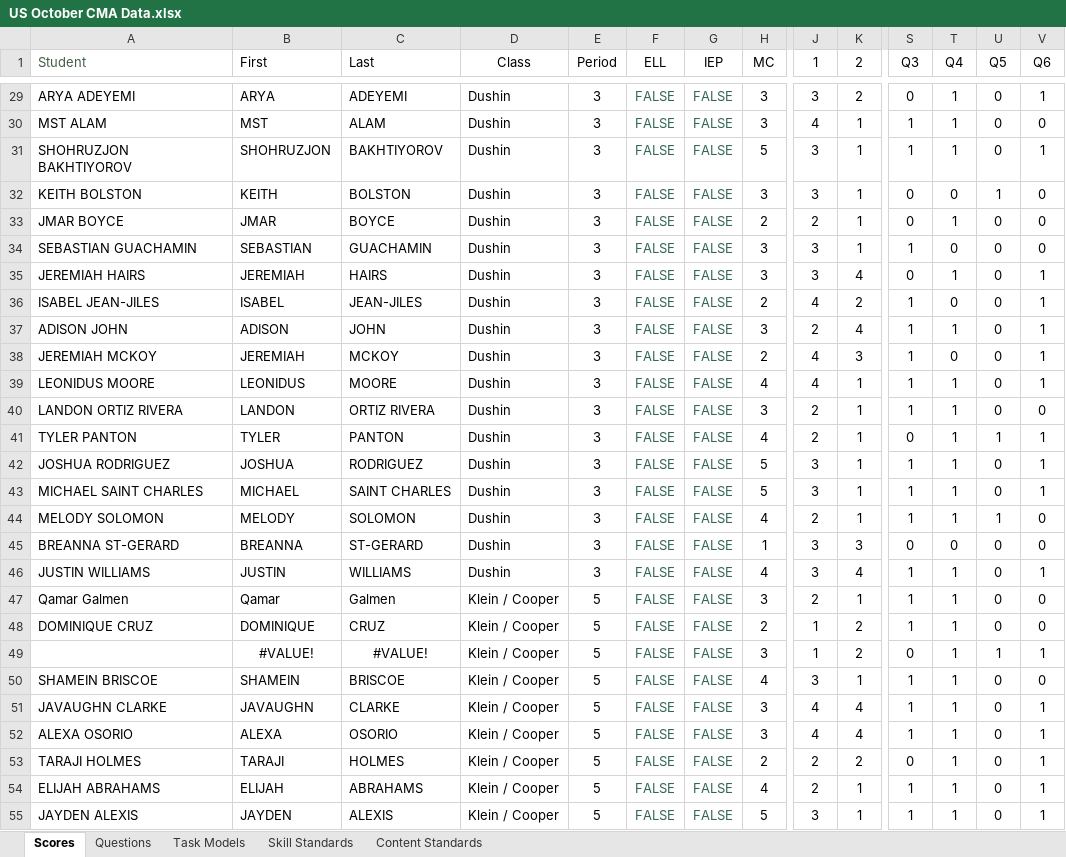
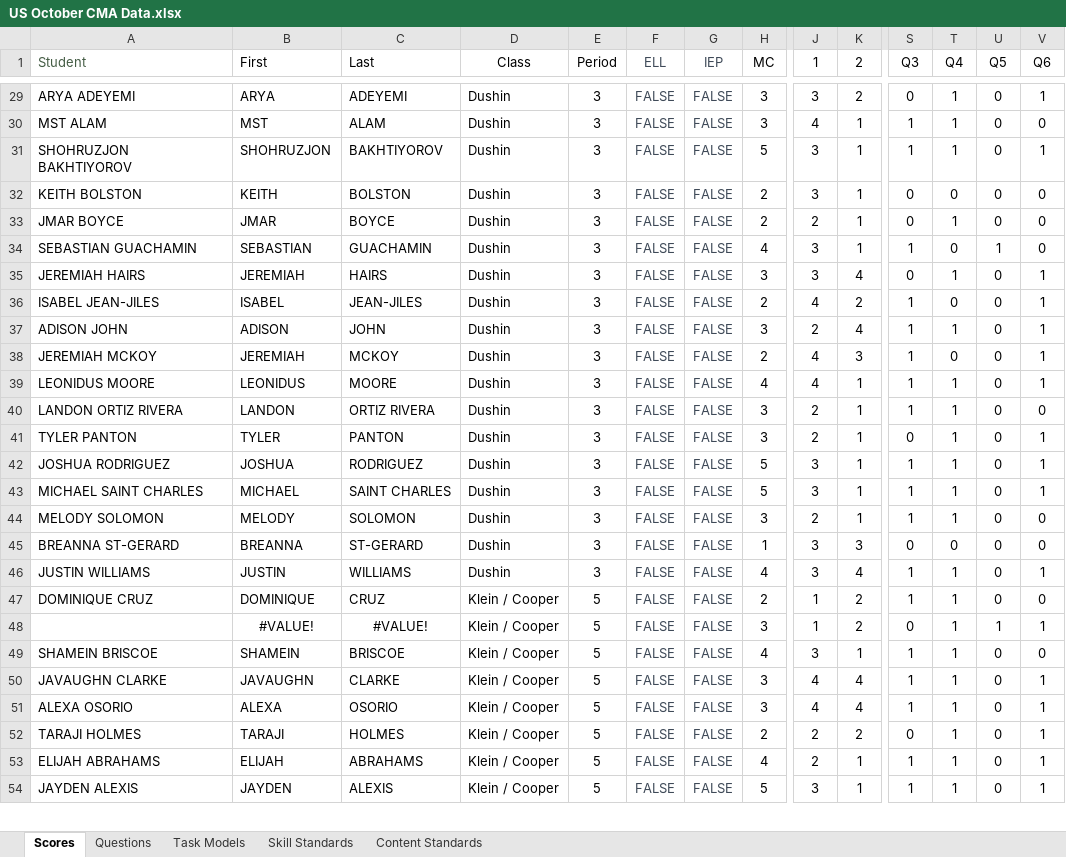
Before and after one commit to coledushin/GWHS, an Excel workbook: US/October CMA/US October CMA Data.xlsx, sheet Scores, drawn as a sheet; only a part is shown, gaps mark what is left out; values as stored, in another font and other column widths than the file's, no borders; conditional formats and table styles not drawn; removed rows and columns are numbered as before the commit, all else as after; rows hold the shown columns only; the diff covers the shown part only; the diff names each change by its address in the sheet, - before the commit and + after, or states it on an @@ line.

```diff
--- a/US/October CMA/US October CMA Data.xlsx (sheet Scores)
+++ b/US/October CMA/US October CMA Data.xlsx (sheet Scores)
-F1:G1 text colour: black
+F1:G1 text colour: #3F4A58
-F29:G46 text colour: #356854
+F29:G46 text colour: #3F4A58
-H32 (MC): 3
+H32 (MC): 2
-U32 (Q5): 1
+U32 (Q5): 0
-H34 (MC): 3
+H34 (MC): 4
-U34 (Q5): 0
+U34 (Q5): 1
-H41 (MC): 4
+H41 (MC): 3
-U41 (Q5): 1
+U41 (Q5): 0
-H44 (MC): 4
+H44 (MC): 3
-U44 (Q5): 1
+U44 (Q5): 0
-row 47: Qamar Galmen | Qamar | Galmen | Klein / Cooper | 5 | FALSE | FALSE | 3 | 2 | 1 | 1 | 1 | 0 | 0
-F47:G54 text colour: #356854
+F47:G54 text colour: #3F4A58
```
Also changed, not shown: 28 added rows, 57 edited cells and cell formats elsewhere in this sheet, sheet Questions, formulas that keep their value, 5 other files.
